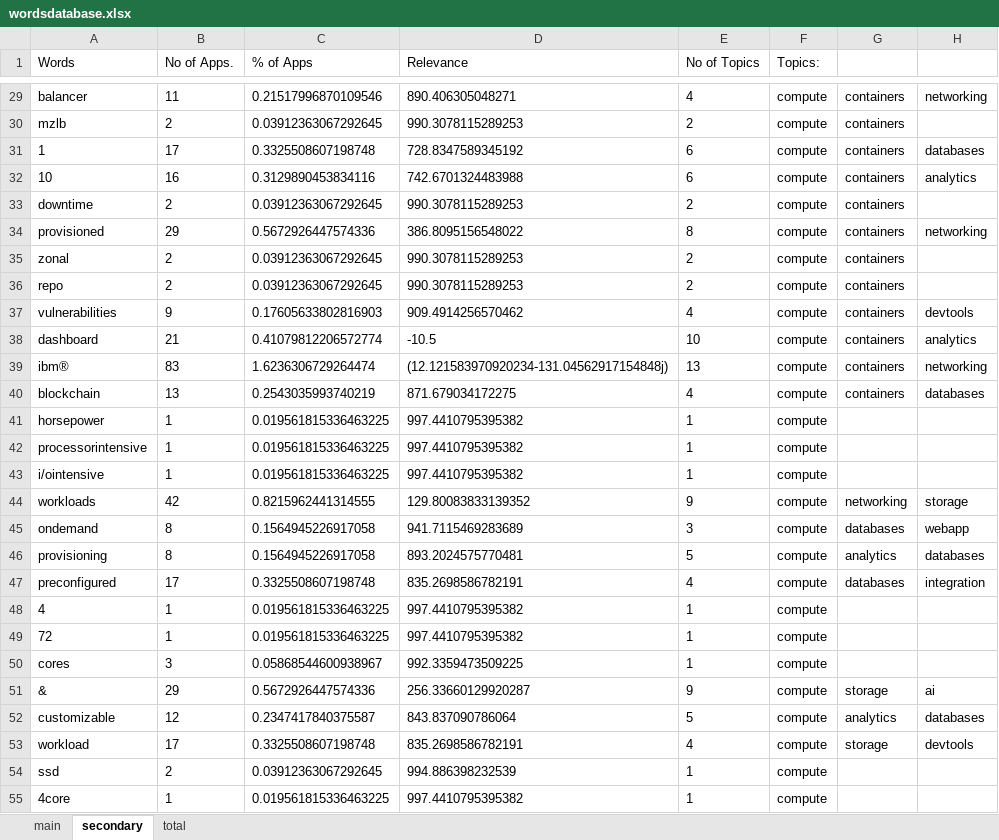
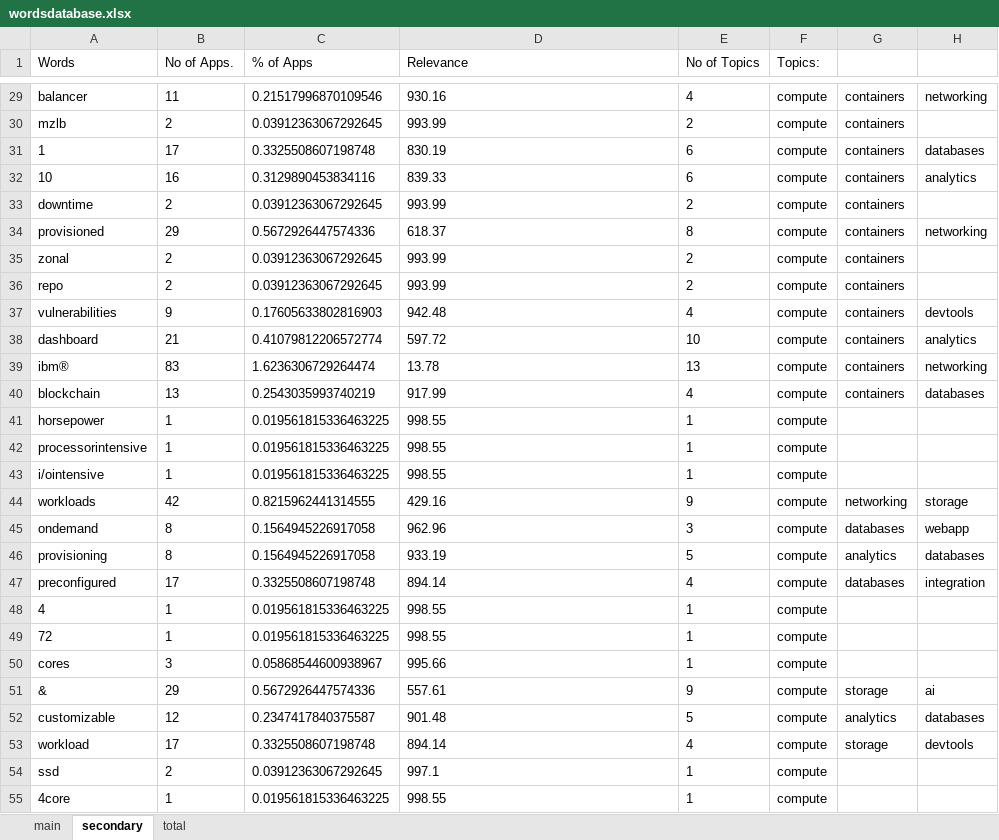
Before and after one commit to estebanlv/CS-IBM-Python-Chatbot, an Excel workbook: python telegram chatbot/analysertrial/wordsdatabase.xlsx, sheet secondary, drawn as a sheet; only a part is shown, gaps mark what is left out; values as stored, in another font and other column widths than the file's, no borders; the diff covers the shown part only; the diff names each change by its address in the sheet, - before the commit and + after, or states it on an @@ line.

```diff
--- a/python telegram chatbot/analysertrial/wordsdatabase.xlsx (sheet secondary)
+++ b/python telegram chatbot/analysertrial/wordsdatabase.xlsx (sheet secondary)
-D29 (Relevance): 890.406305048271
+D29 (Relevance): 930.16
-D30 (Relevance): 990.3078115289253
+D30 (Relevance): 993.99
-D31 (Relevance): 728.8347589345192
+D31 (Relevance): 830.19
-D32 (Relevance): 742.6701324483988
+D32 (Relevance): 839.33
-D33 (Relevance): 990.3078115289253
+D33 (Relevance): 993.99
-D34 (Relevance): 386.8095156548022
+D34 (Relevance): 618.37
-D35:D36 (Relevance): 990.3078115289253
+D35:D36 (Relevance): 993.99
-D37 (Relevance): 909.4914256570462
+D37 (Relevance): 942.48
-D38 (Relevance): -10.5
+D38 (Relevance): 597.72
-D39 (Relevance): (12.121583970920234-131.04562917154848j)
+D39 (Relevance): 13.78
-D40 (Relevance): 871.679034172275
+D40 (Relevance): 917.99
-D41:D43 (Relevance): 997.4410795395382
+D41:D43 (Relevance): 998.55
-D44 (Relevance): 129.80083833139352
+D44 (Relevance): 429.16
-D45 (Relevance): 941.7115469283689
+D45 (Relevance): 962.96
-D46 (Relevance): 893.2024575770481
+D46 (Relevance): 933.19
-D47 (Relevance): 835.2698586782191
+D47 (Relevance): 894.14
-D48:D49 (Relevance): 997.4410795395382
+D48:D49 (Relevance): 998.55
-D50 (Relevance): 992.3359473509225
+D50 (Relevance): 995.66
-D51 (Relevance): 256.33660129920287
+D51 (Relevance): 557.61
-D52 (Relevance): 843.837090786064
+D52 (Relevance): 901.48
-D53 (Relevance): 835.2698586782191
+D53 (Relevance): 894.14
-D54 (Relevance): 994.886398232539
+D54 (Relevance): 997.1
-D55 (Relevance): 997.4410795395382
+D55 (Relevance): 998.55
```
Also changed, not shown: 1760 edited cells elsewhere in this sheet, sheet main, python telegram chatbot/wordsdatabase.xlsx, 3 other files.
